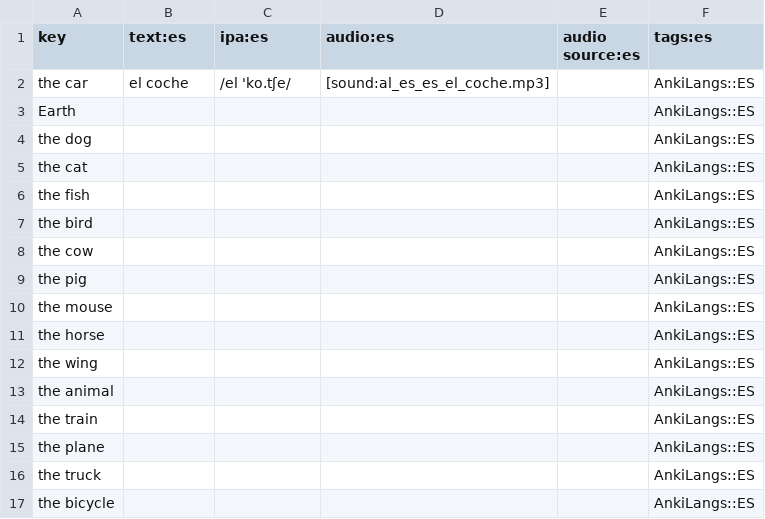
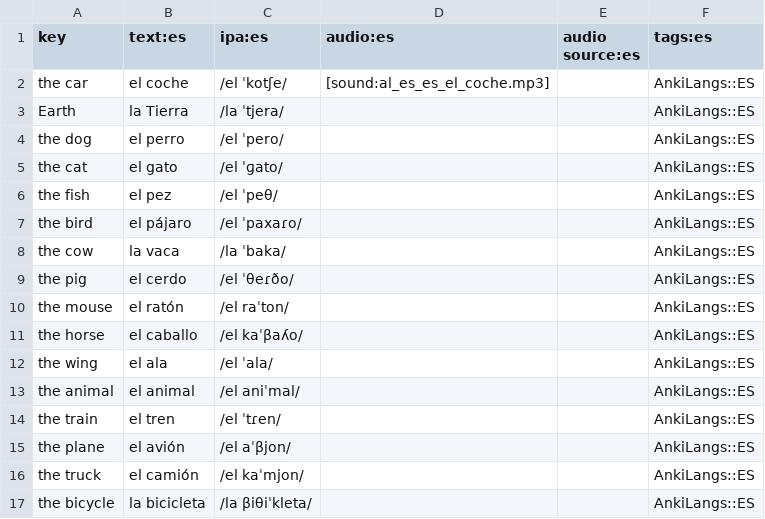
Before and after one commit to ankilangs/ankilangs, a CSV file: src/data/625_words-base-es_es.csv, drawn as a sheet; only a part is shown; the diff covers the shown part only.

Commit message:
feat: add Spanish translations for current 625 list

```diff
--- a/src/data/625_words-base-es_es.csv
+++ b/src/data/625_words-base-es_es.csv
@@ -1,17 +1,17 @@
 key,text:es,ipa:es,audio:es,audio source:es,tags:es
-the car,el coche,/el 'ko.tʃe/,[sound:al_es_es_el_coche.mp3],,AnkiLangs::ES
-Earth,,,,,AnkiLangs::ES
-the dog,,,,,AnkiLangs::ES
-the cat,,,,,AnkiLangs::ES
-the fish,,,,,AnkiLangs::ES
-the bird,,,,,AnkiLangs::ES
-the cow,,,,,AnkiLangs::ES
-the pig,,,,,AnkiLangs::ES
-the mouse,,,,,AnkiLangs::ES
-the horse,,,,,AnkiLangs::ES
-the wing,,,,,AnkiLangs::ES
-the animal,,,,,AnkiLangs::ES
-the train,,,,,AnkiLangs::ES
-the plane,,,,,AnkiLangs::ES
-the truck,,,,,AnkiLangs::ES
-the bicycle,,,,,AnkiLangs::ES
+the car,el coche,/el ˈkotʃe/,[sound:al_es_es_el_coche.mp3],,AnkiLangs::ES
+Earth,la Tierra,/la ˈtjera/,,,AnkiLangs::ES
+the dog,el perro,/el ˈpero/,,,AnkiLangs::ES
+the cat,el gato,/el ˈɡato/,,,AnkiLangs::ES
+the fish,el pez,/el ˈpeθ/,,,AnkiLangs::ES
+the bird,el pájaro,/el ˈpaxaɾo/,,,AnkiLangs::ES
+the cow,la vaca,/la ˈbaka/,,,AnkiLangs::ES
+the pig,el cerdo,/el ˈθeɾðo/,,,AnkiLangs::ES
+the mouse,el ratón,/el raˈton/,,,AnkiLangs::ES
+the horse,el caballo,/el kaˈβaʎo/,,,AnkiLangs::ES
+the wing,el ala,/el ˈala/,,,AnkiLangs::ES
+the animal,el animal,/el aniˈmal/,,,AnkiLangs::ES
+the train,el tren,/el ˈtɾen/,,,AnkiLangs::ES
+the plane,el avión,/el aˈβjon/,,,AnkiLangs::ES
+the truck,el camión,/el kaˈmjon/,,,AnkiLangs::ES
+the bicycle,la bicicleta,/la βiθiˈkleta/,,,AnkiLangs::ES
```
Also changed, not shown: 104 edited cells elsewhere in this file.
